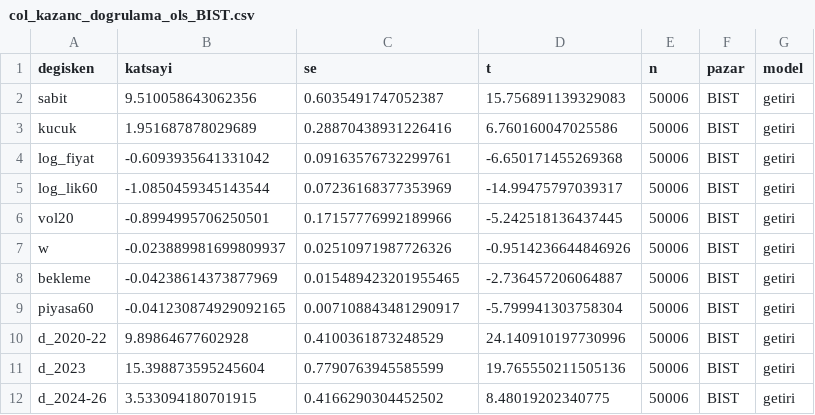
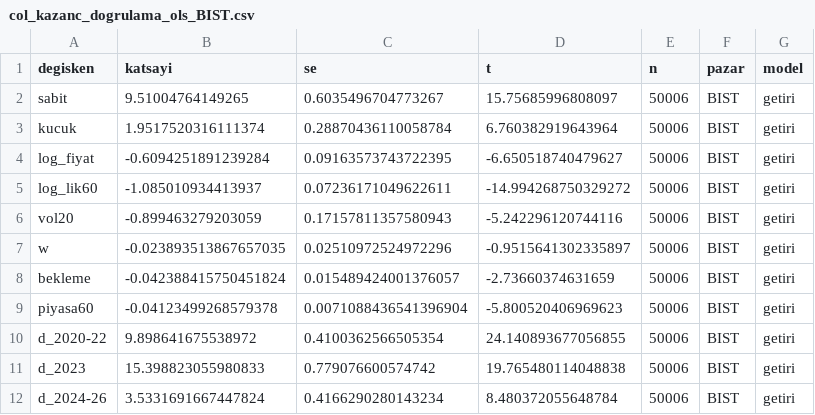
Before and after one commit to Cemalcelebi/col_yolu, a CSV file: arastirma_cikti/col_kazanc/col_kazanc_dogrulama_ols_BIST.csv, drawn as a sheet.

```diff
--- a/arastirma_cikti/col_kazanc/col_kazanc_dogrulama_ols_BIST.csv
+++ b/arastirma_cikti/col_kazanc/col_kazanc_dogrulama_ols_BIST.csv
@@ -1,12 +1,12 @@
 degisken,katsayi,se,t,n,pazar,model
-sabit,9.510058643062356,0.6035491747052387,15.756891139329083,50006,BIST,getiri
-kucuk,1.951687878029689,0.28870438931226416,6.760160047025586,50006,BIST,getiri
-log_fiyat,-0.6093935641331042,0.09163576732299761,-6.650171455269368,50006,BIST,getiri
-log_lik60,-1.0850459345143544,0.07236168377353969,-14.99475797039317,50006,BIST,getiri
-vol20,-0.8994995706250501,0.17157776992189966,-5.242518136437445,50006,BIST,getiri
-w,-0.023889981699809937,0.02510971987726326,-0.9514236644846926,50006,BIST,getiri
-bekleme,-0.04238614373877969,0.015489423201955465,-2.736457206064887,50006,BIST,getiri
-piyasa60,-0.041230874929092165,0.007108843481290917,-5.799941303758304,50006,BIST,getiri
-d_2020-22,9.89864677602928,0.4100361873248529,24.140910197730996,50006,BIST,getiri
-d_2023,15.398873595245604,0.7790763945585599,19.765550211505136,50006,BIST,getiri
-d_2024-26,3.533094180701915,0.4166290304452502,8.48019202340775,50006,BIST,getiri
+sabit,9.51004764149265,0.6035496704773267,15.75685996808097,50006,BIST,getiri
+kucuk,1.9517520316111374,0.28870436110058784,6.760382919643964,50006,BIST,getiri
+log_fiyat,-0.6094251891239284,0.09163573743722395,-6.650518740479627,50006,BIST,getiri
+log_lik60,-1.085010934413937,0.07236171049622611,-14.994268750329272,50006,BIST,getiri
+vol20,-0.899463279203059,0.17157811357580943,-5.242296120744116,50006,BIST,getiri
+w,-0.023893513867657035,0.02510972524972296,-0.9515641302335897,50006,BIST,getiri
+bekleme,-0.042388415750451824,0.015489424001376057,-2.73660374631659,50006,BIST,getiri
+piyasa60,-0.04123499268579378,0.0071088436541396904,-5.800520406969623,50006,BIST,getiri
+d_2020-22,9.898641675538972,0.4100362566505354,24.140893677056855,50006,BIST,getiri
+d_2023,15.398823055980833,0.779076600574742,19.765480114048838,50006,BIST,getiri
+d_2024-26,3.5331691667447824,0.4166290280143234,8.480372055648784,50006,BIST,getiri
```
Also changed, not shown: arastirma_cikti/col_kazanc/col_kazanc_dogrulama_ols_ABD.csv, arastirma_cikti/col_kazanc/col_kazanc_dogrulama_ols_rvol_ABD.csv, 12 other files.
